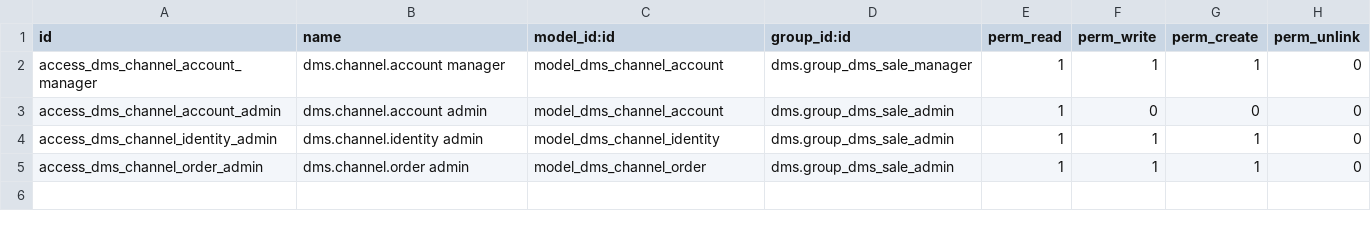
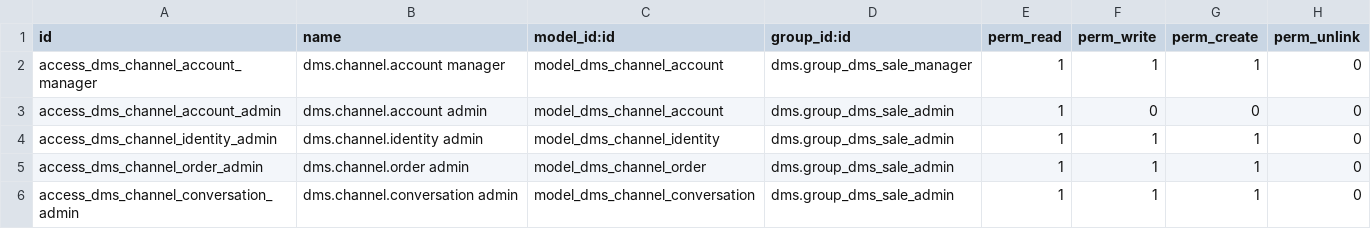
Before and after one commit to dinhduongha/bamboo-portal, a CSV file: dms_omnichannel/security/ir.model.access.csv, drawn as a sheet; the diff names each change by its address in the sheet, - before the commit and + after, or states it on an @@ line.

```diff
--- a/dms_omnichannel/security/ir.model.access.csv
+++ b/dms_omnichannel/security/ir.model.access.csv
+row 6: access_dms_channel_conversation_admin | dms.channel.conversation admin | model_dms_channel_conversation | dms.group_dms_sale_admin | 1 | 1 | 1 | 0
```
Also changed, not shown: 7 other files.
